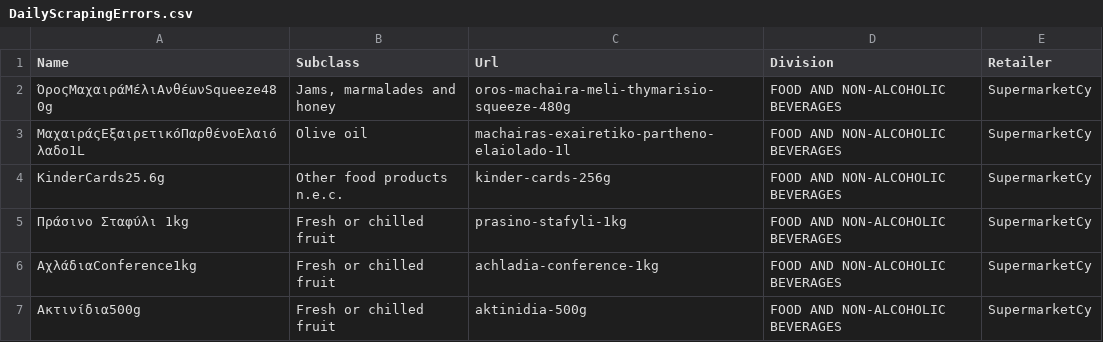
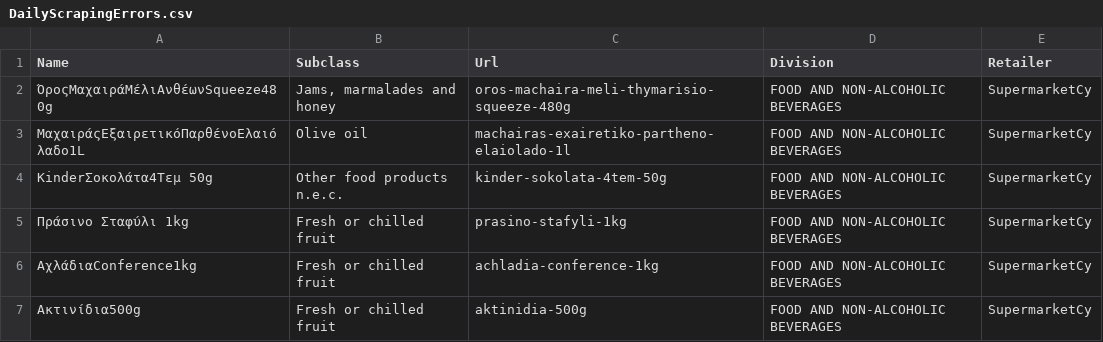
Before and after one commit to kvitalis/CyBPP, a CSV file: Datasets/DailyScrapingErrors.csv, drawn as a sheet; only a part is shown.

Commit message:
Update DailyScrapingErrors.csv

```diff
--- a/Datasets/DailyScrapingErrors.csv
+++ b/Datasets/DailyScrapingErrors.csv
@@ -3,3 +3,3 @@ Name,Subclass,Url,Division,Retailer
 ΜαχαιράςΕξαιρετικόΠαρθένοΕλαιόλαδο1L,Olive oil,machairas-exairetiko-partheno-elaiolado-1l,FOOD AND NON-ALCOHOLIC BEVERAGES,SupermarketCy
-KinderCards25.6g,Other food products n.e.c.,kinder-cards-256g,FOOD AND NON-ALCOHOLIC BEVERAGES,SupermarketCy
+KinderΣοκολάτα4Τεμ 50g,Other food products n.e.c.,kinder-sokolata-4tem-50g,FOOD AND NON-ALCOHOLIC BEVERAGES,SupermarketCy
 Πράσινο Σταφύλι 1kg,Fresh or chilled fruit,prasino-stafyli-1kg,FOOD AND NON-ALCOHOLIC BEVERAGES,SupermarketCy
```
